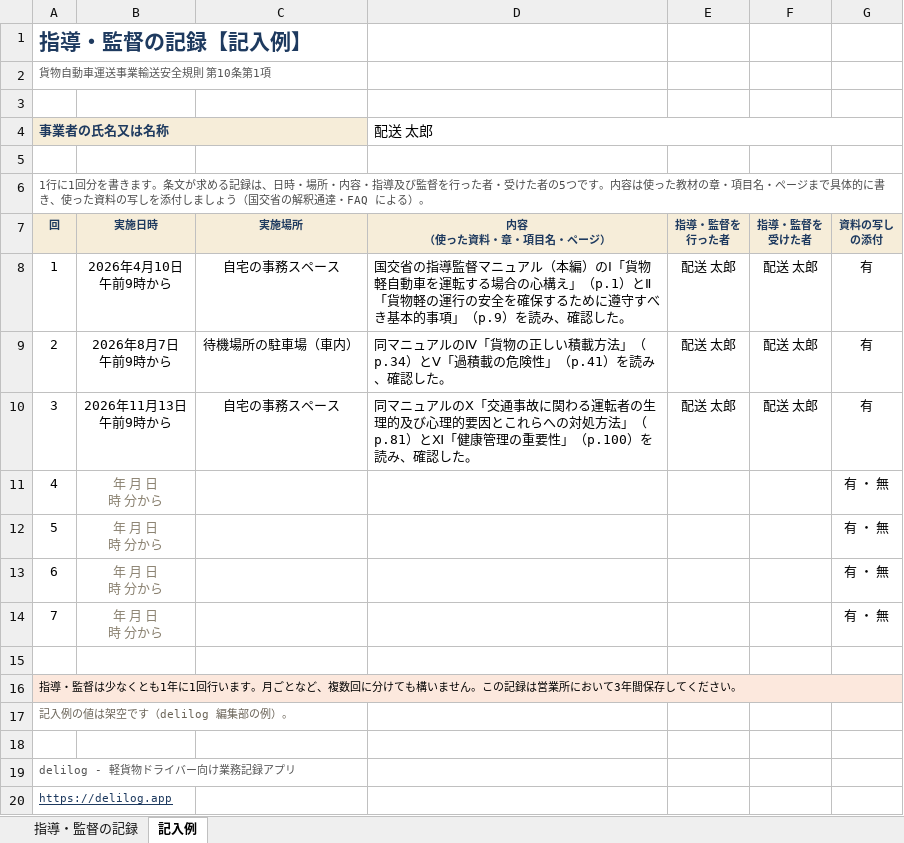
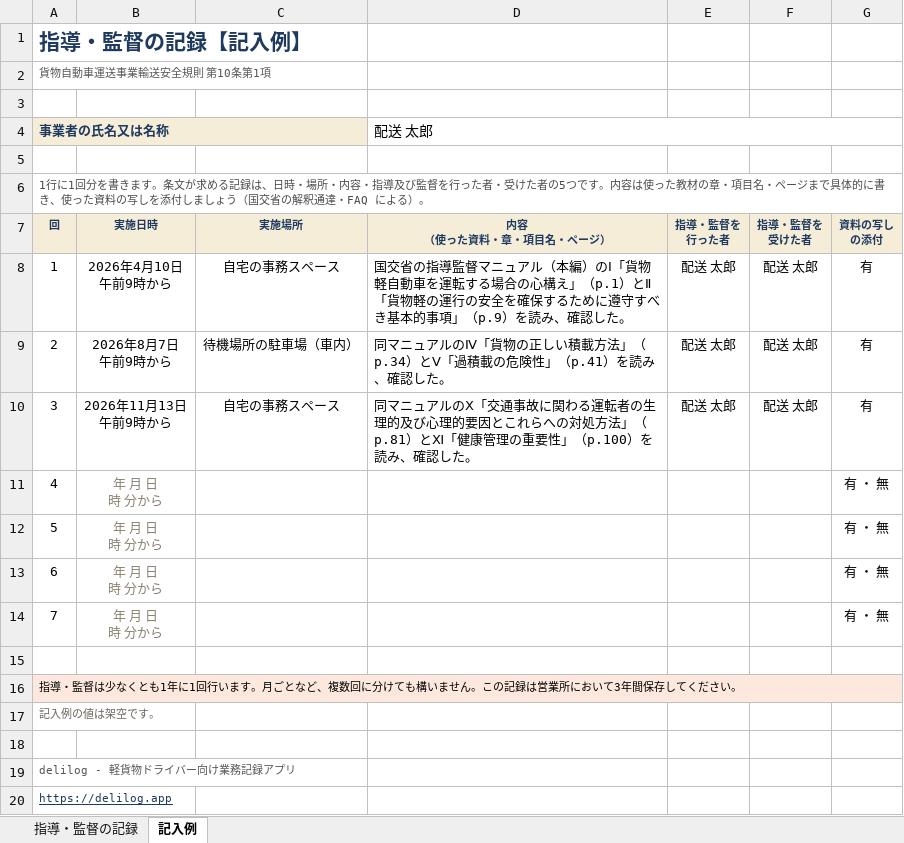
Before and after one commit to antsline/delilog-website, an Excel workbook: public/blog/shidou-kantoku-kiroku-template/shidou-kantoku-kiroku-template.xlsx, sheet 記入例, drawn as a sheet; values as stored, in another font and other column widths than the file's, no borders; charts and pictures not drawn; the diff names each change by its address in the sheet, - before the commit and + after, or states it on an @@ line.

```diff
--- a/public/blog/shidou-kantoku-kiroku-template/shidou-kantoku-kiroku-template.xlsx (sheet 記入例)
+++ b/public/blog/shidou-kantoku-kiroku-template/shidou-kantoku-kiroku-template.xlsx (sheet 記入例)
-A17 (事業者の氏名又は名称): 記入例の値は架空です（delilog 編集部の例）。
+A17 (事業者の氏名又は名称): 記入例の値は架空です。
```
Also changed, not shown: charts or pictures, 7 other files.
